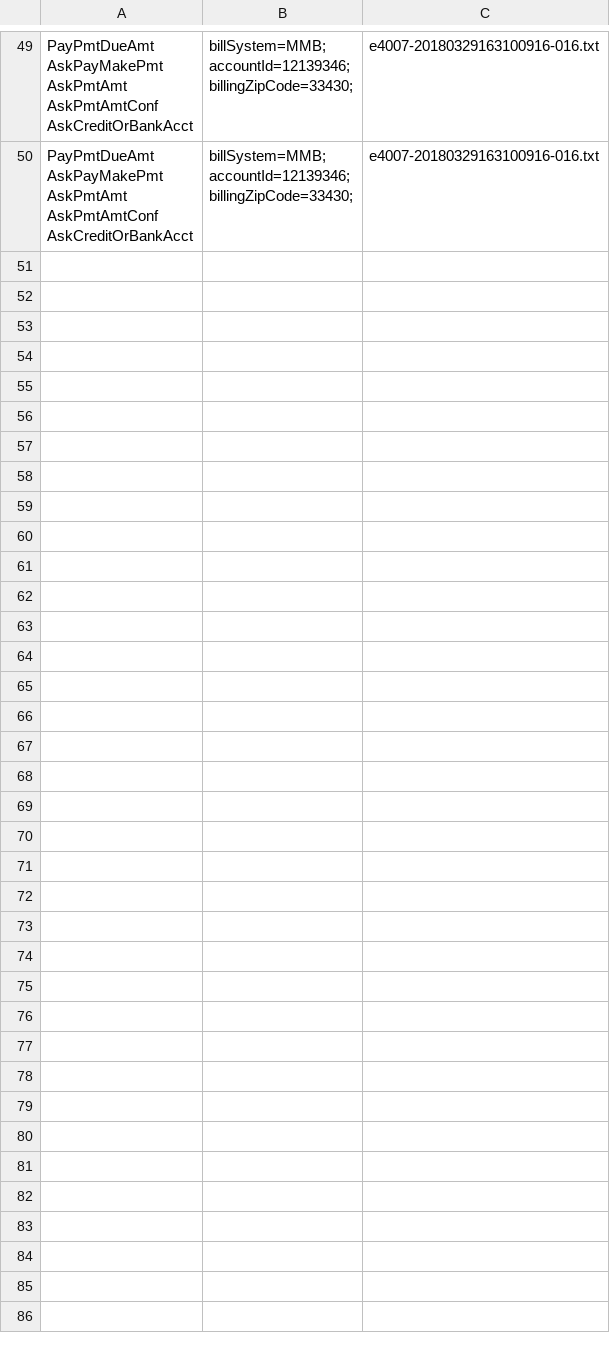
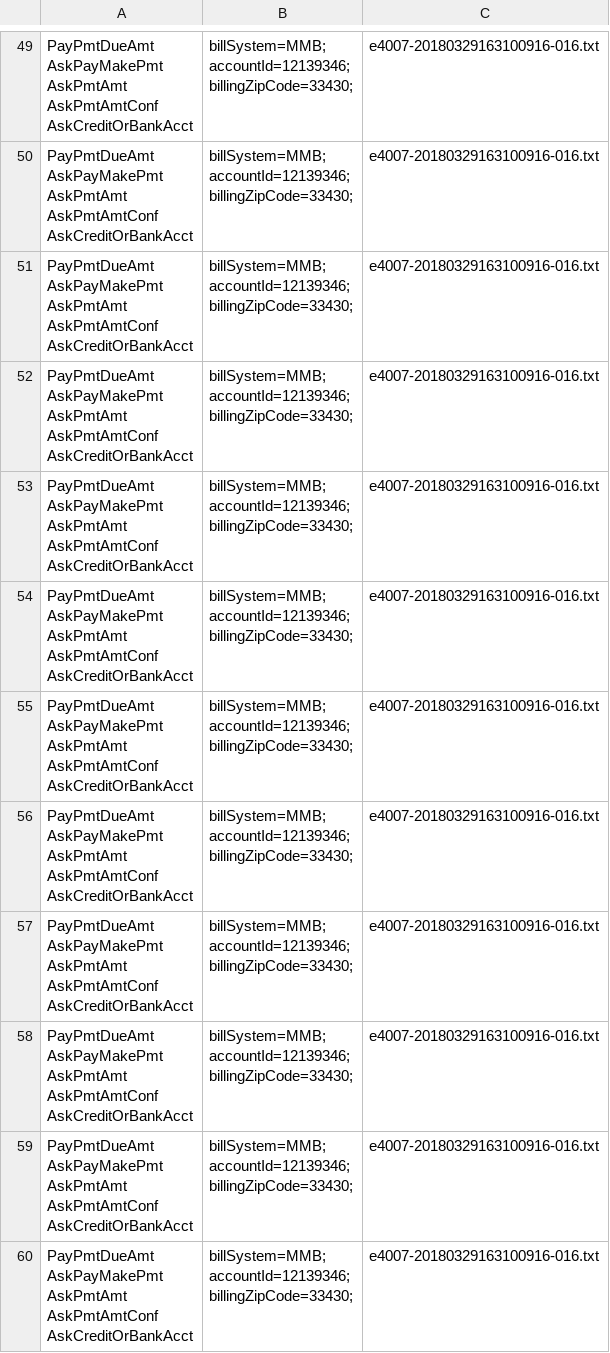
Before and after one commit to markbejosano/load_beta, a CSV file: Data File.csv, drawn as a sheet; only a part is shown, gaps mark what is left out.

Commit message:
Update Data File.csv

```diff
--- a/Data File.csv
+++ b/Data File.csv
@@ -334 +334,71 @@ accountId=12139346;
 billingZipCode=33430;",e4007-20180329163100916-016.txt
+"PayPmtDueAmt
+AskPayMakePmt
+AskPmtAmt
+AskPmtAmtConf
+AskCreditOrBankAcct","billSystem=MMB;
+accountId=12139346;
+billingZipCode=33430;",e4007-20180329163100916-016.txt
+"PayPmtDueAmt
+AskPayMakePmt
+AskPmtAmt
+AskPmtAmtConf
+AskCreditOrBankAcct","billSystem=MMB;
+accountId=12139346;
+billingZipCode=33430;",e4007-20180329163100916-016.txt
+"PayPmtDueAmt
+AskPayMakePmt
+AskPmtAmt
+AskPmtAmtConf
+AskCreditOrBankAcct","billSystem=MMB;
+accountId=12139346;
+billingZipCode=33430;",e4007-20180329163100916-016.txt
+"PayPmtDueAmt
+AskPayMakePmt
+AskPmtAmt
+AskPmtAmtConf
+AskCreditOrBankAcct","billSystem=MMB;
+accountId=12139346;
+billingZipCode=33430;",e4007-20180329163100916-016.txt
+"PayPmtDueAmt
+AskPayMakePmt
+AskPmtAmt
+AskPmtAmtConf
+AskCreditOrBankAcct","billSystem=MMB;
+accountId=12139346;
+billingZipCode=33430;",e4007-20180329163100916-016.txt
+"PayPmtDueAmt
+AskPayMakePmt
+AskPmtAmt
+AskPmtAmtConf
+AskCreditOrBankAcct","billSystem=MMB;
+accountId=12139346;
+billingZipCode=33430;",e4007-20180329163100916-016.txt
+"PayPmtDueAmt
+AskPayMakePmt
+AskPmtAmt
+AskPmtAmtConf
+AskCreditOrBankAcct","billSystem=MMB;
+accountId=12139346;
+billingZipCode=33430;",e4007-20180329163100916-016.txt
+"PayPmtDueAmt
+AskPayMakePmt
+AskPmtAmt
+AskPmtAmtConf
+AskCreditOrBankAcct","billSystem=MMB;
+accountId=12139346;
+billingZipCode=33430;",e4007-20180329163100916-016.txt
+"PayPmtDueAmt
+AskPayMakePmt
+AskPmtAmt
+AskPmtAmtConf
+AskCreditOrBankAcct","billSystem=MMB;
+accountId=12139346;
+billingZipCode=33430;",e4007-20180329163100916-016.txt
+"PayPmtDueAmt
+AskPayMakePmt
+AskPmtAmt
+AskPmtAmtConf
+AskCreditOrBankAcct","billSystem=MMB;
+accountId=12139346;
+billingZipCode=33430;",e4007-20180329163100916-016.txt
```
